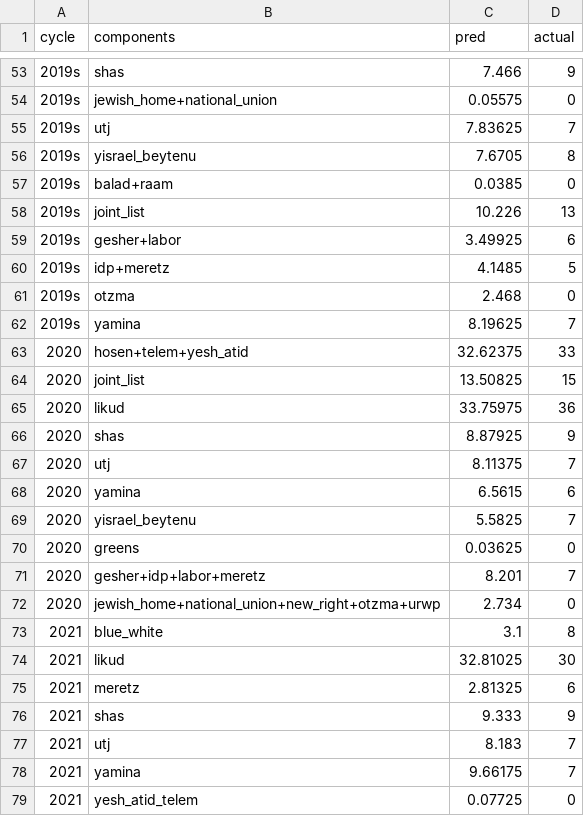
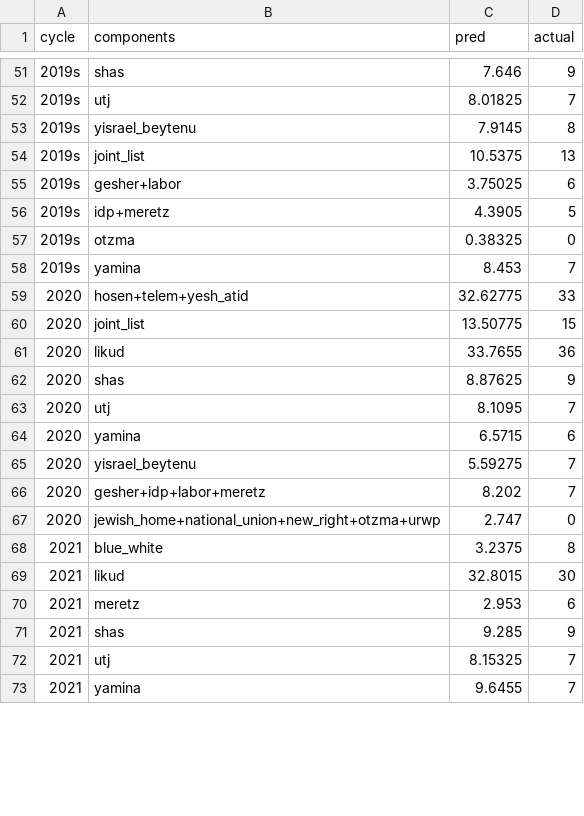
Before and after one commit to idoherling/2026_Election_Model, a CSV file: data/processed/model_validation_bayes_lists.csv, drawn as a sheet; only a part is shown, gaps mark what is left out; the diff covers the shown part only.

```diff
--- a/data/processed/model_validation_bayes_lists.csv
+++ b/data/processed/model_validation_bayes_lists.csv
@@ -53,27 +51,23 @@ cycle,components,pred,actual
-2019s,shas,7.466,9
-2019s,jewish_home+national_union,0.05575,0
-2019s,utj,7.83625,7
-2019s,yisrael_beytenu,7.6705,8
-2019s,balad+raam,0.0385,0
-2019s,joint_list,10.226,13
-2019s,gesher+labor,3.49925,6
-2019s,idp+meretz,4.1485,5
-2019s,otzma,2.468,0
-2019s,yamina,8.19625,7
-2020,hosen+telem+yesh_atid,32.62375,33
-2020,joint_list,13.50825,15
-2020,likud,33.75975,36
-2020,shas,8.87925,9
-2020,utj,8.11375,7
-2020,yamina,6.5615,6
-2020,yisrael_beytenu,5.5825,7
-2020,greens,0.03625,0
-2020,gesher+idp+labor+meretz,8.201,7
-2020,jewish_home+national_union+new_right+otzma+urwp,2.734,0
-2021,blue_white,3.1,8
-2021,likud,32.81025,30
-2021,meretz,2.81325,6
-2021,shas,9.333,9
-2021,utj,8.183,7
-2021,yamina,9.66175,7
-2021,yesh_atid_telem,0.07725,0
+2019s,shas,7.646,9
+2019s,utj,8.01825,7
+2019s,yisrael_beytenu,7.9145,8
+2019s,joint_list,10.5375,13
+2019s,gesher+labor,3.75025,6
+2019s,idp+meretz,4.3905,5
+2019s,otzma,0.38325,0
+2019s,yamina,8.453,7
+2020,hosen+telem+yesh_atid,32.62775,33
+2020,joint_list,13.50775,15
+2020,likud,33.7655,36
+2020,shas,8.87625,9
+2020,utj,8.1095,7
+2020,yamina,6.5715,6
+2020,yisrael_beytenu,5.59275,7
+2020,gesher+idp+labor+meretz,8.202,7
+2020,jewish_home+national_union+new_right+otzma+urwp,2.747,0
+2021,blue_white,3.2375,8
+2021,likud,32.8015,30
+2021,meretz,2.953,6
+2021,shas,9.285,9
+2021,utj,8.15325,7
+2021,yamina,9.6455,7
```
Also changed, not shown: 13 removed rows and 45 edited cells elsewhere in this file, data/processed/model_validation_ablation.csv, data/processed/model_validation_bayes.csv, 2 other files.
